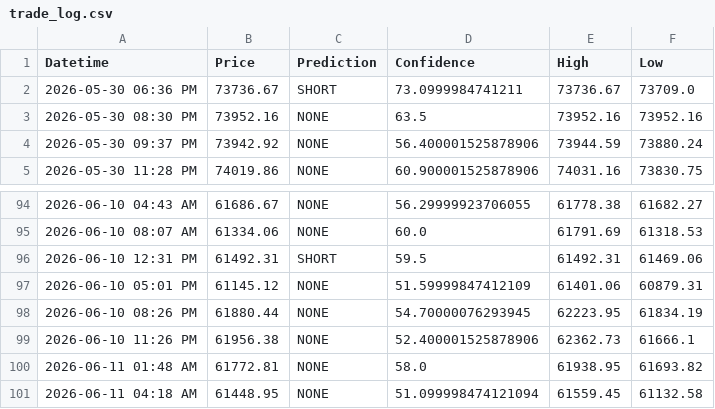
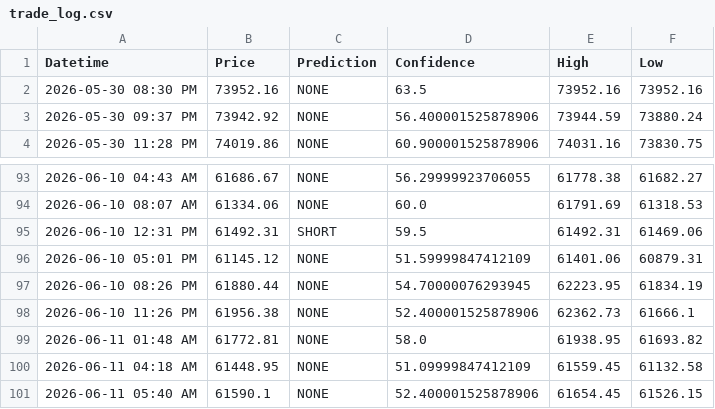
Before and after one commit to anashere/BTCDaddy, a CSV file: trade_log.csv, drawn as a sheet; only a part is shown, gaps mark what is left out.

```diff
--- a/trade_log.csv
+++ b/trade_log.csv
@@ -1,3 +1,2 @@
 Datetime,Price,Prediction,Confidence,High,Low
-2026-05-30 06:36 PM,73736.67,SHORT,73.0999984741211,73736.67,73709.0
 2026-05-30 08:30 PM,73952.16,NONE,63.5,73952.16,73952.16
@@ -100,2 +99,3 @@ Datetime,Price,Prediction,Confidence,High,Low
 2026-06-11 01:48 AM,61772.81,NONE,58.0,61938.95,61693.82
-2026-06-11 04:18 AM,61448.95,NONE,51.099998474121094,61559.45,61132.58
+2026-06-11 04:18 AM,61448.95,NONE,51.09999847412109,61559.45,61132.58
+2026-06-11 05:40 AM,61590.1,NONE,52.400001525878906,61654.45,61526.15
```
